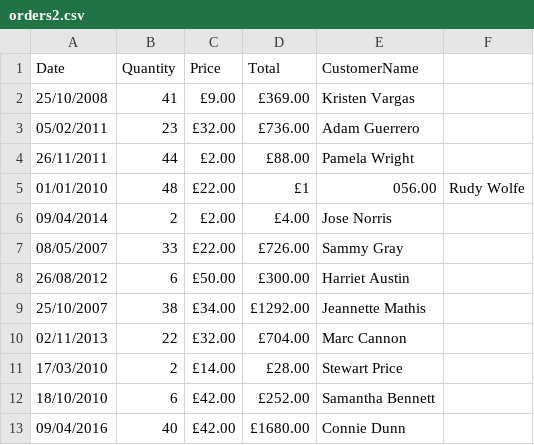
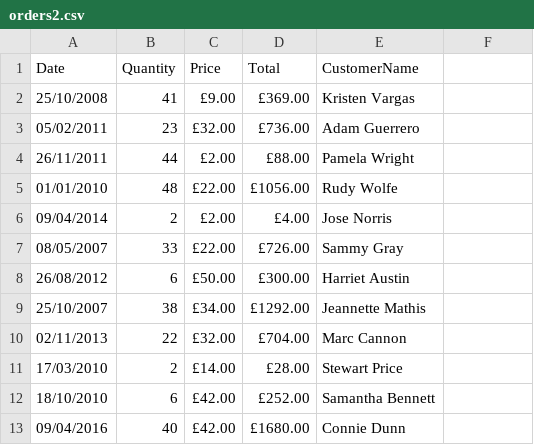
Before and after one commit to stevedunx/os-python-intro, a CSV file: exercises/exercise-8-data/orders2.csv, drawn as a sheet.

Commit message:
Update orders2.csv

```diff
--- a/exercises/exercise-8-data/orders2.csv
+++ b/exercises/exercise-8-data/orders2.csv
@@ -4,3 +4,3 @@ Date,Quantity,Price,Total,CustomerName
 26/11/2011,44, £2.00 , £88.00 ,Pamela Wright
-01/01/2010,48, £22.00 , £1,056.00 ,Rudy Wolfe
+01/01/2010,48, £22.00 , £1056.00 ,Rudy Wolfe
 09/04/2014,2, £2.00 , £4.00 ,Jose Norris
```
